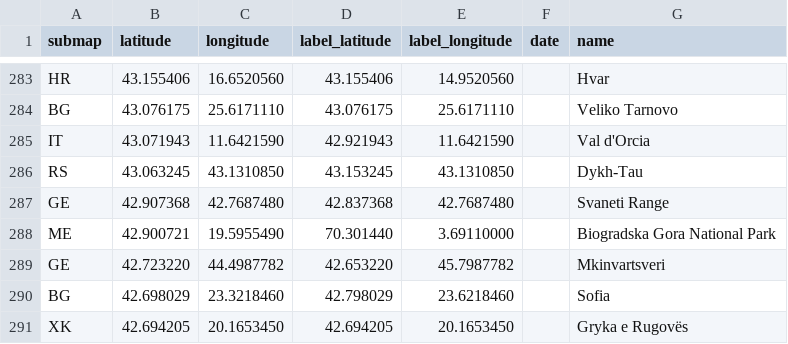
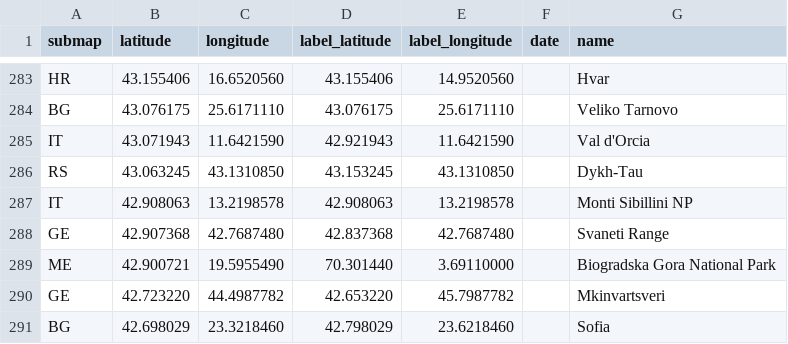
Before and after one commit to cgrundman/travel-map-visualization, a CSV file: eu/locations.csv, drawn as a sheet; only a part is shown, gaps mark what is left out; the shorter side is filled out with more unchanged rows; the diff names each change by its address in the sheet, - before the commit and + after, or states it on an @@ line.

Commit message:
add location

```diff
--- a/eu/locations.csv
+++ b/eu/locations.csv
+row 287: IT | 42.908063 | 13.2198578 | 42.908063 | 13.2198578 |  | Monti Sibillini NP
```
